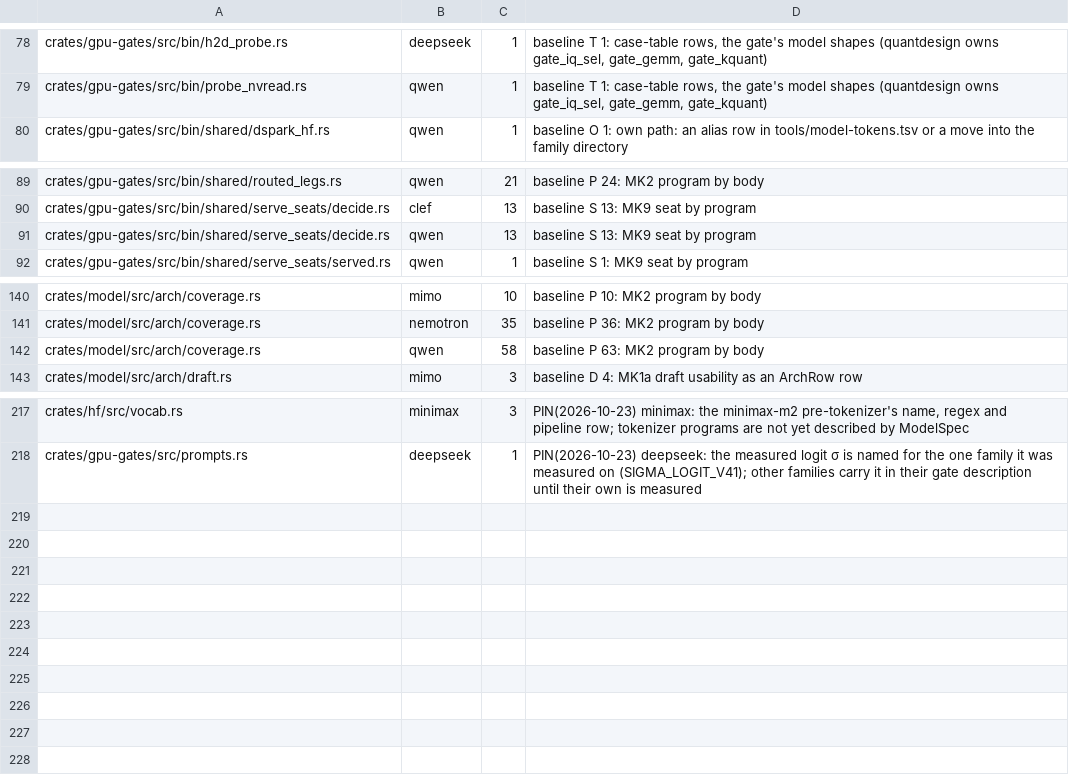
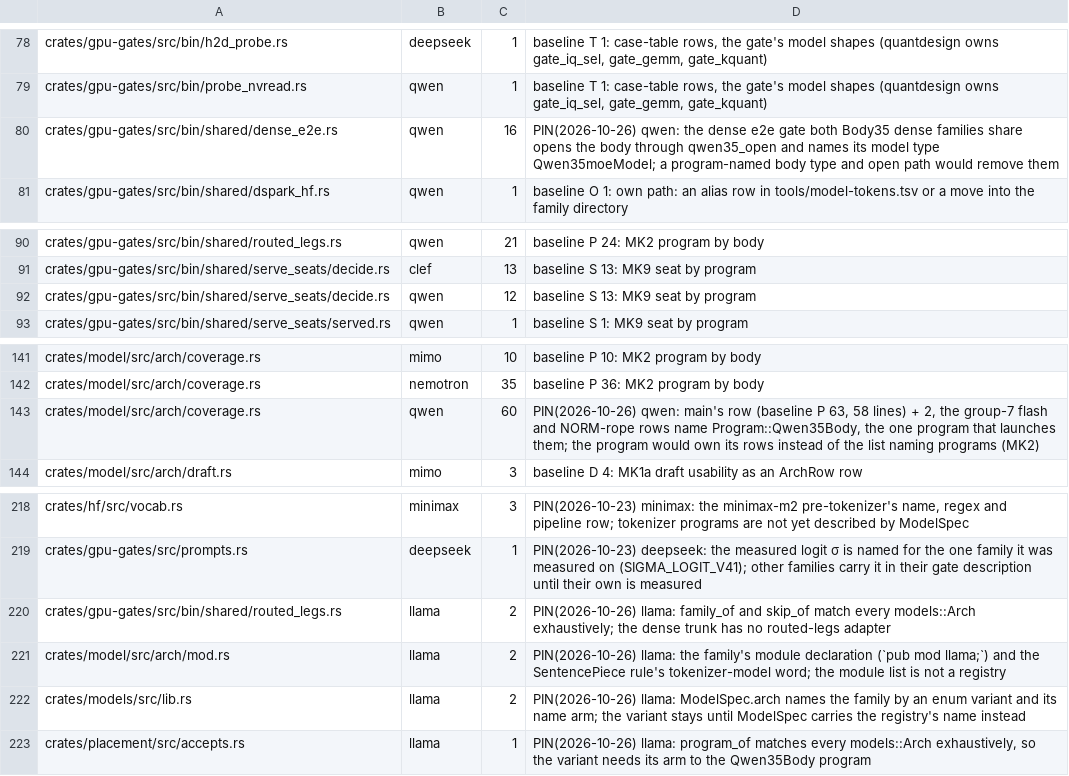
Before and after one commit to Burntgogi/bloomery, a TSV file: tools/model-tax.tsv, drawn as a sheet; only a part is shown, gaps mark what is left out.

```diff
--- a/tools/model-tax.tsv
+++ b/tools/model-tax.tsv
@@ -79,2 +79,3 @@ crates/gpu-gates/src/bin/h2d_probe.rs	deepseek	1	baseline T 1: case-table rows,
 crates/gpu-gates/src/bin/probe_nvread.rs	qwen	1	baseline T 1: case-table rows, the gate's model shapes (quantdesign owns gate_iq_sel, gate_gemm, gate_kquant)
+crates/gpu-gates/src/bin/shared/dense_e2e.rs	qwen	16	PIN(2026-10-26) qwen: the dense e2e gate both Body35 dense families share opens the body through qwen35_open and names its model type Qwen35moeModel; a program-named body type and open path would remove them
 crates/gpu-gates/src/bin/shared/dspark_hf.rs	qwen	1	baseline O 1: own path: an alias row in tools/model-tokens.tsv or a move into the family directory
@@ -90,3 +91,3 @@ crates/gpu-gates/src/bin/shared/routed_legs.rs	qwen	21	baseline P 24: MK2 progra
 crates/gpu-gates/src/bin/shared/serve_seats/decide.rs	clef	13	baseline S 13: MK9 seat by program
-crates/gpu-gates/src/bin/shared/serve_seats/decide.rs	qwen	13	baseline S 13: MK9 seat by program
+crates/gpu-gates/src/bin/shared/serve_seats/decide.rs	qwen	12	baseline S 13: MK9 seat by program
 crates/gpu-gates/src/bin/shared/serve_seats/served.rs	qwen	1	baseline S 1: MK9 seat by program
@@ -141,3 +142,3 @@ crates/model/src/arch/coverage.rs	mimo	10	baseline P 10: MK2 program by body
 crates/model/src/arch/coverage.rs	nemotron	35	baseline P 36: MK2 program by body
-crates/model/src/arch/coverage.rs	qwen	58	baseline P 63: MK2 program by body
+crates/model/src/arch/coverage.rs	qwen	60	PIN(2026-10-26) qwen: main's row (baseline P 63, 58 lines) + 2, the group-7 flash and NORM-rope rows name Program::Qwen35Body, the one program that launches them; the program would own its rows instead of the list naming programs (MK2)
 crates/model/src/arch/draft.rs	mimo	3	baseline D 4: MK1a draft usability as an ArchRow row
@@ -218 +219,5 @@ crates/hf/src/vocab.rs	minimax	3	PIN(2026-10-23) minimax: the minimax-m2 pre-tok
 crates/gpu-gates/src/prompts.rs	deepseek	1	PIN(2026-10-23) deepseek: the measured logit σ is named for the one family it was measured on (SIGMA_LOGIT_V41); other families carry it in their gate description until their own is measured
+crates/gpu-gates/src/bin/shared/routed_legs.rs	llama	2	PIN(2026-10-26) llama: family_of and skip_of match every models::Arch exhaustively; the dense trunk has no routed-legs adapter
+crates/model/src/arch/mod.rs	llama	2	PIN(2026-10-26) llama: the family's module declaration (`pub mod llama;`) and the SentencePiece rule's tokenizer-model word; the module list is not a registry
+crates/models/src/lib.rs	llama	2	PIN(2026-10-26) llama: ModelSpec.arch names the family by an enum variant and its name arm; the variant stays until ModelSpec carries the registry's name instead
+crates/placement/src/accepts.rs	llama	1	PIN(2026-10-26) llama: program_of matches every models::Arch exhaustively, so the variant needs its arm to the Qwen35Body program
```
Also changed, not shown: tools/families.tsv, tools/gate-class.tsv, 18 other files.
